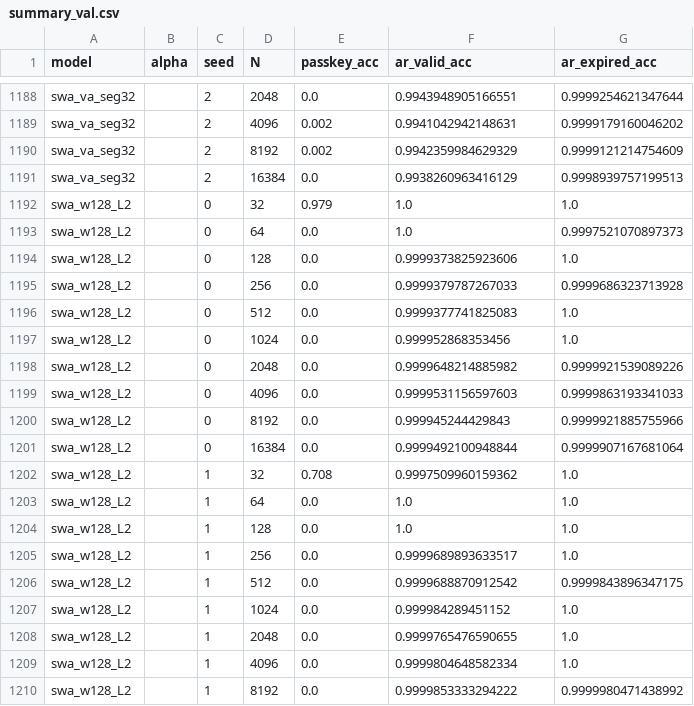
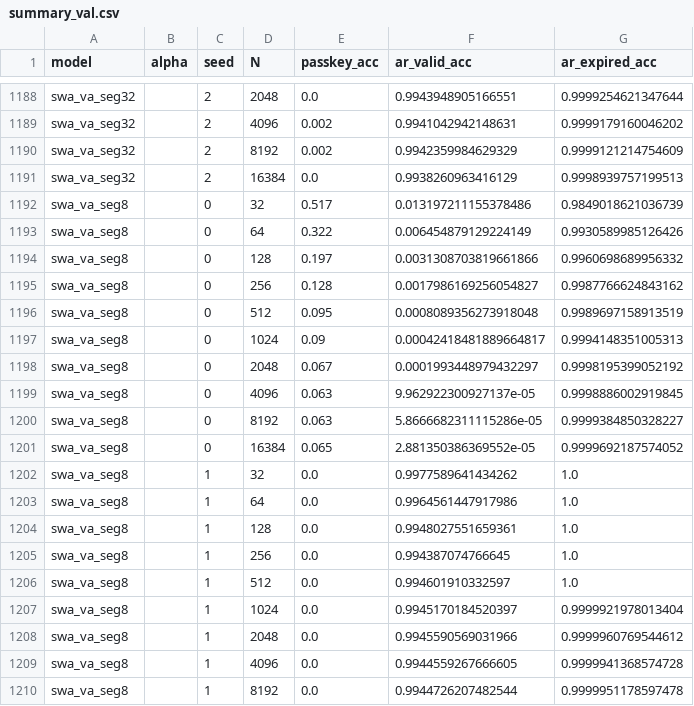
Before and after one commit to RodkinIvan/memory_amplifier, a CSV file: results/summary_val.csv, drawn as a sheet; only a part is shown, gaps mark what is left out; the shorter side is filled out with more unchanged rows; the diff covers the shown part only; the diff names each change by its address in the sheet, - before the commit and + after, or states it on an @@ line.

```diff
--- a/results/summary_val.csv
+++ b/results/summary_val.csv
+row 1192: swa_va_seg8 |  | 0 | 32 | 0.517 | 0.013197211155378486 | 0.9849018621036739
+row 1193: swa_va_seg8 |  | 0 | 64 | 0.322 | 0.006454879129224149 | 0.9930589985126426
+row 1194: swa_va_seg8 |  | 0 | 128 | 0.197 | 0.0031308703819661866 | 0.9960698689956332
+row 1195: swa_va_seg8 |  | 0 | 256 | 0.128 | 0.0017986169256054827 | 0.9987766624843162
+row 1196: swa_va_seg8 |  | 0 | 512 | 0.095 | 0.0008089356273918048 | 0.9989697158913519
+row 1197: swa_va_seg8 |  | 0 | 1024 | 0.09 | 0.00042418481889664817 | 0.9994148351005313
+row 1198: swa_va_seg8 |  | 0 | 2048 | 0.067 | 0.0001993448979432297 | 0.9998195399052192
+row 1199: swa_va_seg8 |  | 0 | 4096 | 0.063 | 9.962922300927137e-05 | 0.9998886002919845
+row 1200: swa_va_seg8 |  | 0 | 8192 | 0.063 | 5.8666682311115286e-05 | 0.9999384850328227
+row 1201: swa_va_seg8 |  | 0 | 16384 | 0.065 | 2.881350386369552e-05 | 0.9999692187574052
+row 1202: swa_va_seg8 |  | 1 | 32 | 0.0 | 0.9977589641434262 | 1.0
+row 1203: swa_va_seg8 |  | 1 | 64 | 0.0 | 0.9964561447917986 | 1.0
+row 1204: swa_va_seg8 |  | 1 | 128 | 0.0 | 0.9948027551659361 | 1.0
+row 1205: swa_va_seg8 |  | 1 | 256 | 0.0 | 0.994387074766645 | 1.0
+row 1206: swa_va_seg8 |  | 1 | 512 | 0.0 | 0.994601910332597 | 1.0
+row 1207: swa_va_seg8 |  | 1 | 1024 | 0.0 | 0.9945170184520397 | 0.9999921978013404
+row 1208: swa_va_seg8 |  | 1 | 2048 | 0.0 | 0.9945590569031966 | 0.9999960769544612
+row 1209: swa_va_seg8 |  | 1 | 4096 | 0.0 | 0.9944559267666605 | 0.9999941368574728
+row 1210: swa_va_seg8 |  | 1 | 8192 | 0.0 | 0.9944726207482544 | 0.9999951178597478
```
Also changed, not shown: 11 added rows elsewhere in this file, results/summary.csv, 9 other files.
